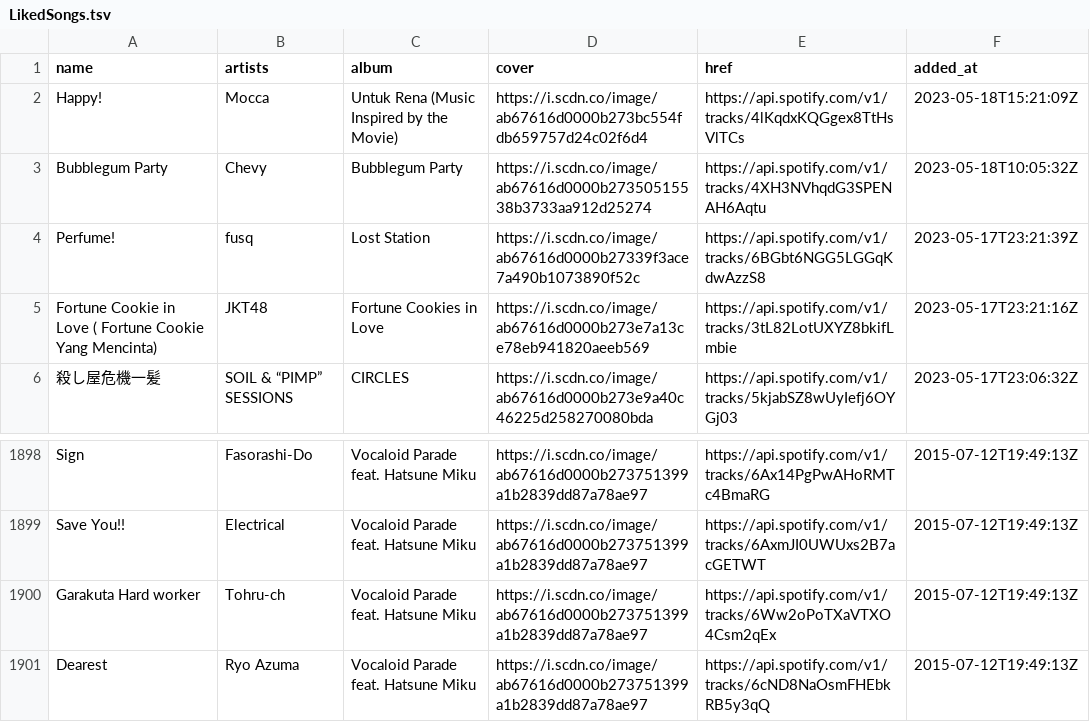
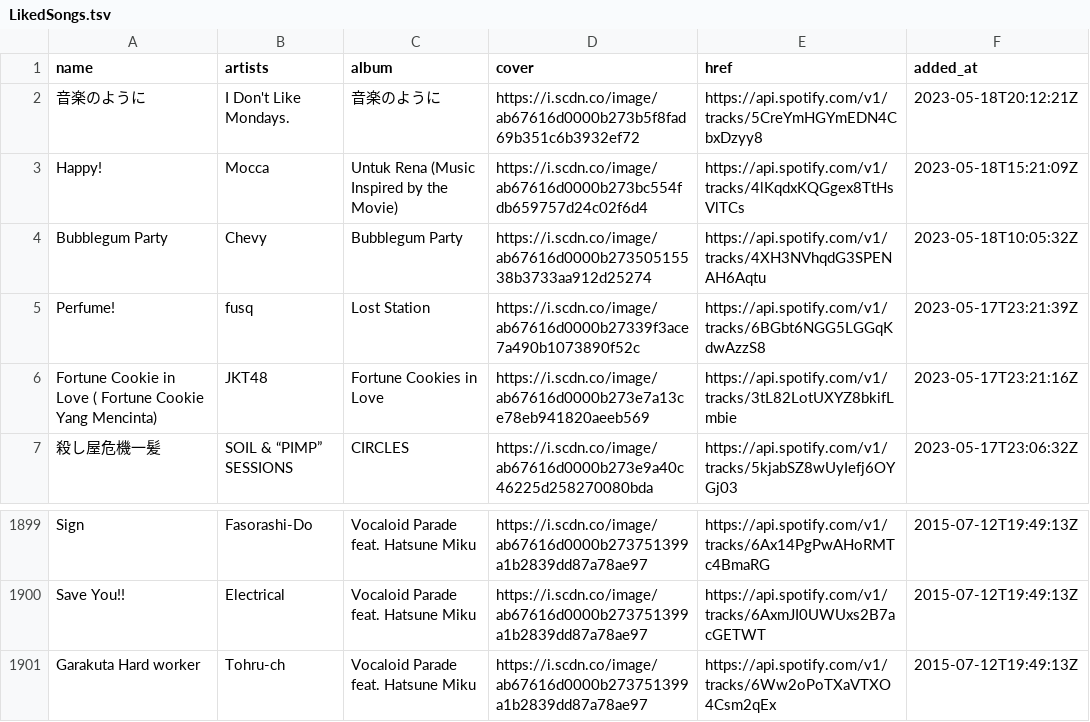
Before and after one commit to nyok/MySpotifyLikedSongs, a TSV file: LikedSongs/LikedSongs.tsv, drawn as a sheet; only a part is shown, gaps mark what is left out.

Commit message:
New songs (Automatic update)

```diff
--- a/LikedSongs/LikedSongs.tsv
+++ b/LikedSongs/LikedSongs.tsv
@@ -1,2 +1,3 @@
 name	artists	album	cover	href	added_at
+音楽のように	I Don't Like Mondays.	音楽のように	https://i.scdn.co/image/ab67616d0000b273b5f8fad69b351c6b3932ef72	https://api.spotify.com/v1/tracks/5CreYmHGYmEDN4CbxDzyy8	2023-05-18T20:12:21Z
 Happy!	Mocca	Untuk Rena (Music Inspired by the Movie)	https://i.scdn.co/image/ab67616d0000b273bc554fdb659757d24c02f6d4	https://api.spotify.com/v1/tracks/4lKqdxKQGgex8TtHsVlTCs	2023-05-18T15:21:09Z
@@ -1900,2 +1901 @@ Save You!!	Electrical	Vocaloid Parade feat. Hatsune Miku	https://i.scdn.co/image
 Garakuta Hard worker	Tohru-ch	Vocaloid Parade feat. Hatsune Miku	https://i.scdn.co/image/ab67616d0000b273751399a1b2839dd87a78ae97	https://api.spotify.com/v1/tracks/6Ww2oPoTXaVTXO4Csm2qEx	2015-07-12T19:49:13Z
-Dearest	Ryo Azuma	Vocaloid Parade feat. Hatsune Miku	https://i.scdn.co/image/ab67616d0000b273751399a1b2839dd87a78ae97	https://api.spotify.com/v1/tracks/6cND8NaOsmFHEbkRB5y3qQ	2015-07-12T19:49:13Z
```
